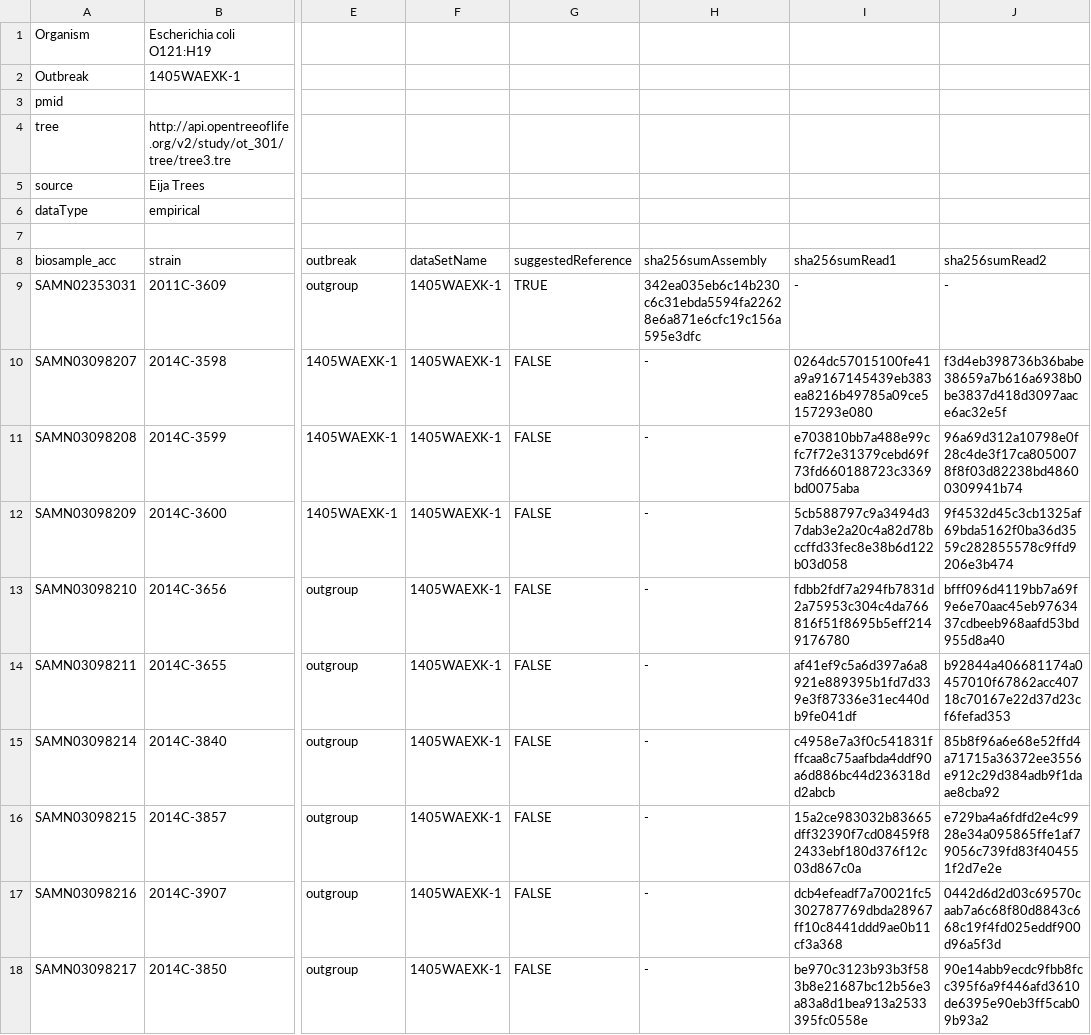
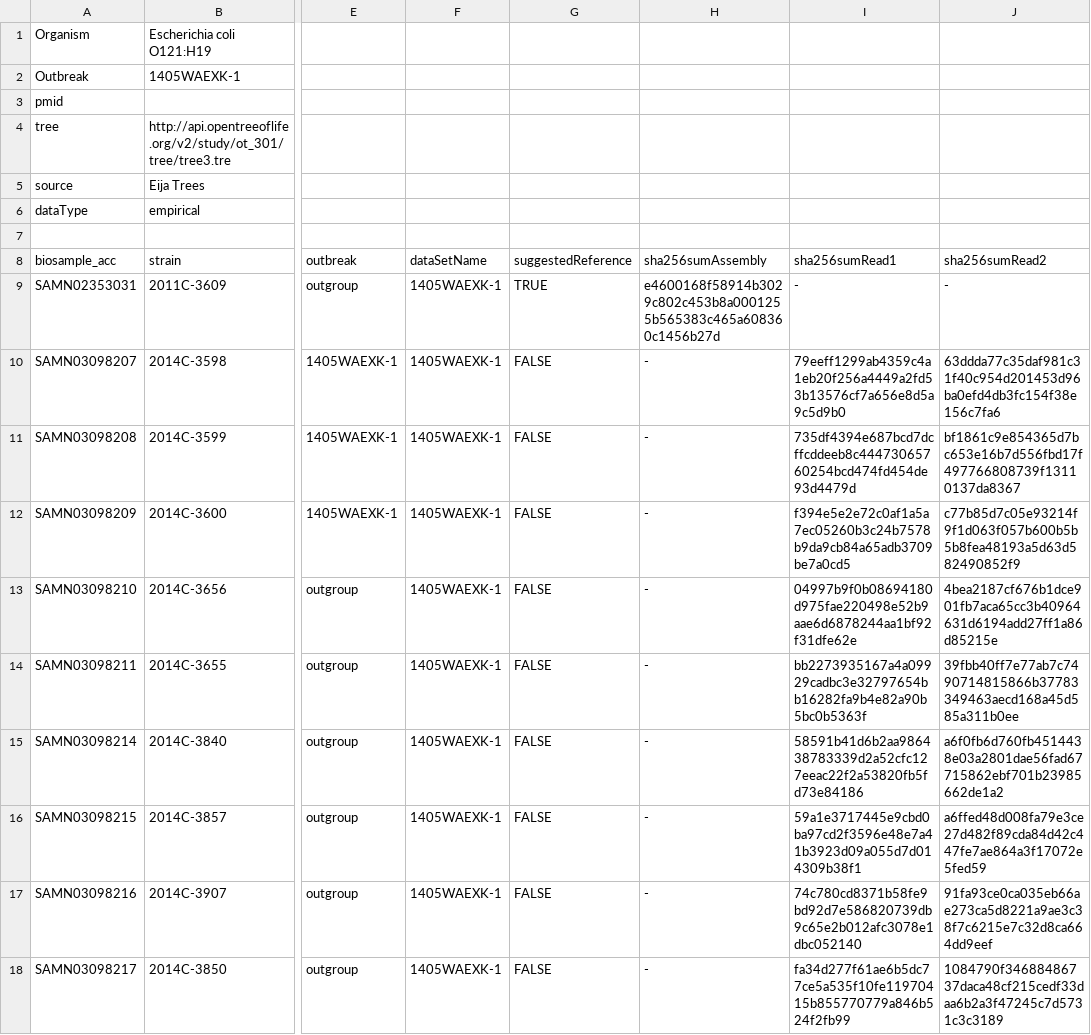
Before and after one commit to ncezid-biome/datasets, a TSV file: datasets/Escherichia_coli_1405WAEXK-1.tsv, drawn as a sheet; only a part is shown, gaps mark what is left out; the diff names each change by its address in the sheet, - before the commit and + after, or states it on an @@ line.

Commit message:
fixed hashsums for E coli outbreak dataset

```diff
--- a/datasets/Escherichia_coli_1405WAEXK-1.tsv
+++ b/datasets/Escherichia_coli_1405WAEXK-1.tsv
-H9 (sha256sumAssembly): 342ea035eb6c14b230c6c31ebda5594fa22628e6a871e6cfc19c156a595e3dfc
+H9 (sha256sumAssembly): e4600168f58914b3029c802c453b8a0001255b565383c465a608360c1456b27d
-I10 (sha256sumRead1): 0264dc57015100fe41a9a9167145439eb383ea8216b49785a09ce5157293e080
+I10 (sha256sumRead1): 79eeff1299ab4359c4a1eb20f256a4449a2fd53b13576cf7a656e8d5a9c5d9b0
-J10 (sha256sumRead2): f3d4eb398736b36babe38659a7b616a6938b0be3837d418d3097aace6ac32e5f
+J10 (sha256sumRead2): 63ddda77c35daf981c31f40c954d201453d96ba0efd4db3fc154f38e156c7fa6
-I11 (sha256sumRead1): e703810bb7a488e99cfc7f72e31379cebd69f73fd660188723c3369bd0075aba
+I11 (sha256sumRead1): 735df4394e687bcd7dcffcddeeb8c44473065760254bcd474fd454de93d4479d
-J11 (sha256sumRead2): 96a69d312a10798e0f28c4de3f17ca8050078f8f03d82238bd48600309941b74
+J11 (sha256sumRead2): bf1861c9e854365d7bc653e16b7d556fbd17f497766808739f13110137da8367
-I12 (sha256sumRead1): 5cb588797c9a3494d37dab3e2a20c4a82d78bccffd33fec8e38b6d122b03d058
+I12 (sha256sumRead1): f394e5e2e72c0af1a5a7ec05260b3c24b7578b9da9cb84a65adb3709be7a0cd5
-J12 (sha256sumRead2): 9f4532d45c3cb1325af69bda5162f0ba36d3559c282855578c9ffd9206e3b474
+J12 (sha256sumRead2): c77b85d7c05e93214f9f1d063f057b600b5b5b8fea48193a5d63d582490852f9
-I13 (sha256sumRead1): fdbb2fdf7a294fb7831d2a75953c304c4da766816f51f8695b5eff2149176780
+I13 (sha256sumRead1): 04997b9f0b08694180d975fae220498e52b9aae6d6878244aa1bf92f31dfe62e
-J13 (sha256sumRead2): bfff096d4119bb7a69f9e6e70aac45eb9763437cdbeeb968aafd53bd955d8a40
+J13 (sha256sumRead2): 4bea2187cf676b1dce901fb7aca65cc3b40964631d6194add27ff1a86d85215e
-I14 (sha256sumRead1): af41ef9c5a6d397a6a8921e889395b1fd7d339e3f87336e31ec440db9fe041df
+I14 (sha256sumRead1): bb2273935167a4a09929cadbc3e32797654bb16282fa9b4e82a90b5bc0b5363f
-J14 (sha256sumRead2): b92844a406681174a0457010f67862acc40718c70167e22d37d23cf6fefad353
+J14 (sha256sumRead2): 39fbb40ff7e77ab7c7490714815866b37783349463aecd168a45d585a311b0ee
-I15 (sha256sumRead1): c4958e7a3f0c541831fffcaa8c75aafbda4ddf90a6d886bc44d236318dd2abcb
+I15 (sha256sumRead1): 58591b41d6b2aa986438783339d2a52cfc127eeac22f2a53820fb5fd73e84186
-J15 (sha256sumRead2): 85b8f96a6e68e52ffd4a71715a36372ee3556e912c29d384adb9f1daae8cba92
+J15 (sha256sumRead2): a6f0fb6d760fb4514438e03a2801dae56fad67715862ebf701b23985662de1a2
-I16 (sha256sumRead1): 15a2ce983032b83665dff32390f7cd08459f82433ebf180d376f12c03d867c0a
+I16 (sha256sumRead1): 59a1e3717445e9cbd0ba97cd2f3596e48e7a41b3923d09a055d7d014309b38f1
-J16 (sha256sumRead2): e729ba4a6fdfd2e4c9928e34a095865ffe1af79056c739fd83f404551f2d7e2e
+J16 (sha256sumRead2): a6ffed48d008fa79e3ce27d482f89cda84d42c447fe7ae864a3f17072e5fed59
-I17 (sha256sumRead1): dcb4efeadf7a70021fc5302787769dbda28967ff10c8441ddd9ae0b11cf3a368
+I17 (sha256sumRead1): 74c780cd8371b58fe9bd92d7e586820739db9c65e2b012afc3078e1dbc052140
-J17 (sha256sumRead2): 0442d6d2d03c69570caab7a6c68f80d8843c668c19f4fd025eddf900d96a5f3d
+J17 (sha256sumRead2): 91fa93ce0ca035eb66ae273ca5d8221a9ae3c38f7c6215e7c32d8ca664dd9eef
-I18 (sha256sumRead1): be970c3123b93b3f583b8e21687bc12b56e3a83a8d1bea913a2533395fc0558e
+I18 (sha256sumRead1): fa34d277f61ae6b5dc77ce5a535f10fe11970415b855770779a846b524f2fb99
-J18 (sha256sumRead2): 90e14abb9ecdc9fbb8fcc395f6a9f446afd3610de6395e90eb3ff5cab09b93a2
+J18 (sha256sumRead2): 1084790f34688486737daca48cf215cedf33daa6b2a3f47245c7d5731c3c3189
```
